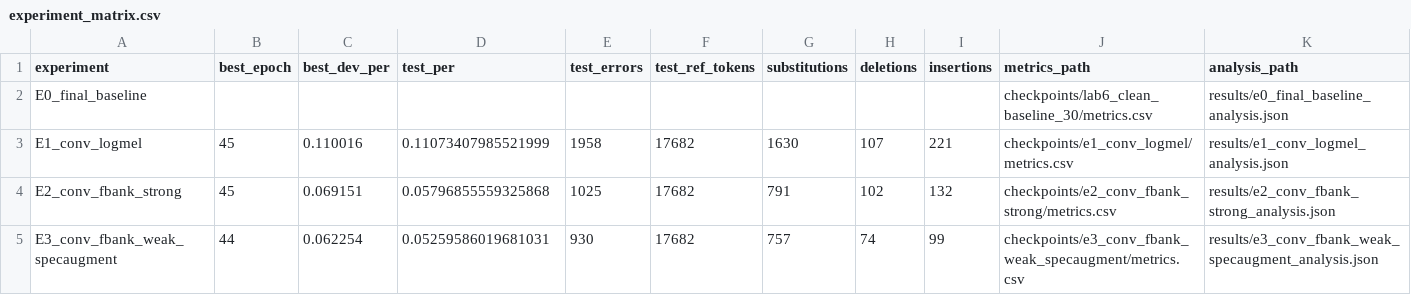
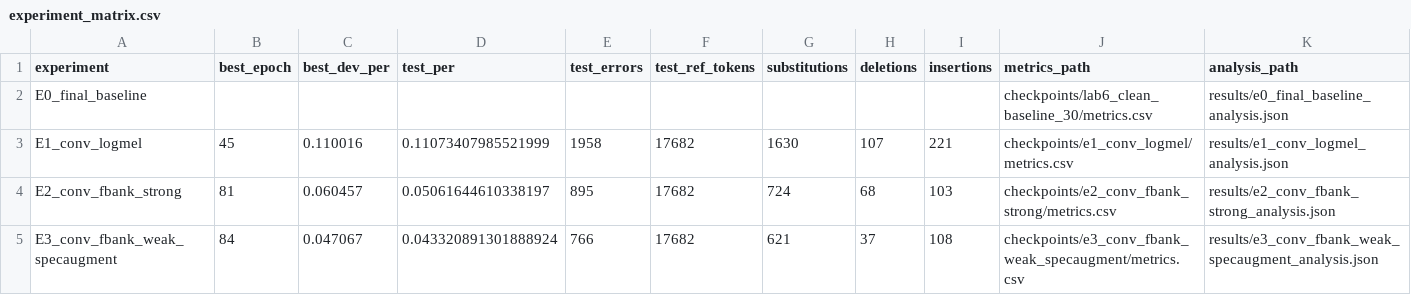
Before and after one commit to DING4526/speech-asr-ctc-project, a CSV file: results/experiment_matrix.csv, drawn as a sheet.

```diff
--- a/results/experiment_matrix.csv
+++ b/results/experiment_matrix.csv
@@ -3,3 +3,3 @@ E0_final_baseline,,,,,,,,,checkpoints/lab6_clean_baseline_30/metrics.csv,results
 E1_conv_logmel,45,0.110016,0.11073407985521999,1958,17682,1630,107,221,checkpoints/e1_conv_logmel/metrics.csv,results/e1_conv_logmel_analysis.json
-E2_conv_fbank_strong,45,0.069151,0.05796855559325868,1025,17682,791,102,132,checkpoints/e2_conv_fbank_strong/metrics.csv,results/e2_conv_fbank_strong_analysis.json
-E3_conv_fbank_weak_specaugment,44,0.062254,0.05259586019681031,930,17682,757,74,99,checkpoints/e3_conv_fbank_weak_specaugment/metrics.csv,results/e3_conv_fbank_weak_specaugment_analysis.json
+E2_conv_fbank_strong,81,0.060457,0.05061644610338197,895,17682,724,68,103,checkpoints/e2_conv_fbank_strong/metrics.csv,results/e2_conv_fbank_strong_analysis.json
+E3_conv_fbank_weak_specaugment,84,0.047067,0.043320891301888924,766,17682,621,37,108,checkpoints/e3_conv_fbank_weak_specaugment/metrics.csv,results/e3_conv_fbank_weak_specaugment_analysis.json
```
Also changed, not shown: results/e2_conv_fbank_strong_predictions.csv, results/e3_conv_fbank_weak_specaugment_predictions.csv, 22 other files.
